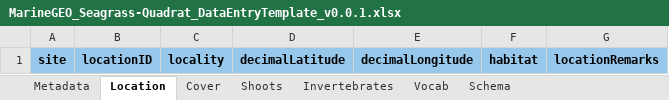
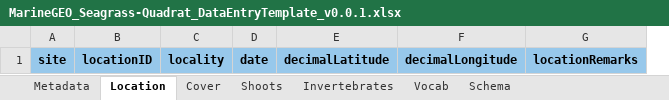
Before and after one commit to mukhamadazistholib/marinegeo.github.io, an Excel workbook: assets/modules/seagrass-quadrats/MarineGEO_Seagrass-Quadrat_DataEntryTemplate_v0.0.1.xlsx, sheet Location, drawn as a sheet; values as stored, in another font and other column widths than the file's, no borders; removed rows and columns are numbered as before the commit, all else as after; the diff names each change by its address in the sheet, - before the commit and + after, or states it on an @@ line.

Commit message:
adding dates to templates

```diff
--- a/assets/modules/seagrass-quadrats/MarineGEO_Seagrass-Quadrat_DataEntryTemplate_v0.0.1.xlsx (sheet Location)
+++ b/assets/modules/seagrass-quadrats/MarineGEO_Seagrass-Quadrat_DataEntryTemplate_v0.0.1.xlsx (sheet Location)
+column D, row 1: date
-column F, row 1: habitat
```
Also changed, not shown: sheet Schema, sheet Metadata, charts or pictures, 1 other file.
